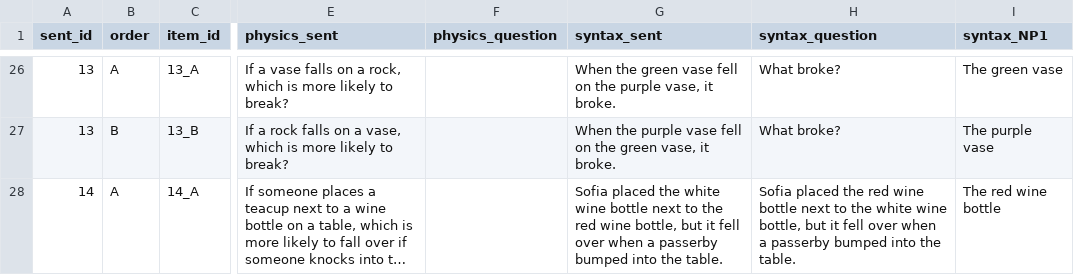
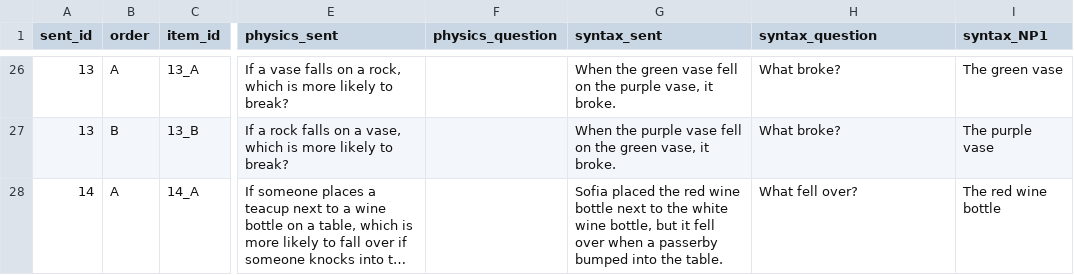
Before and after one commit to camrobjones/pipr, a CSV file: data/stimuli.csv, drawn as a sheet; only a part is shown, gaps mark what is left out; long unchanged cells end in …; the diff covers the shown part only; the diff names each change by its address in the sheet, - before the commit and + after, or states it on an @@ line.

Commit message:
stim fixes

```diff
--- a/data/stimuli.csv
+++ b/data/stimuli.csv
-G28 (syntax_sent): …placed the white wine bottle next to the red wine bottle,…
+G28 (syntax_sent): …placed the red wine bottle next to the white wine bottle,…
-H28 (syntax_question): Sofia placed the red wine bottle next to the white wine bottle, but it fell over when a passerby bumped into the table.
+H28 (syntax_question): What fell over?
```
Also changed, not shown: 4 edited cells elsewhere in this file.
